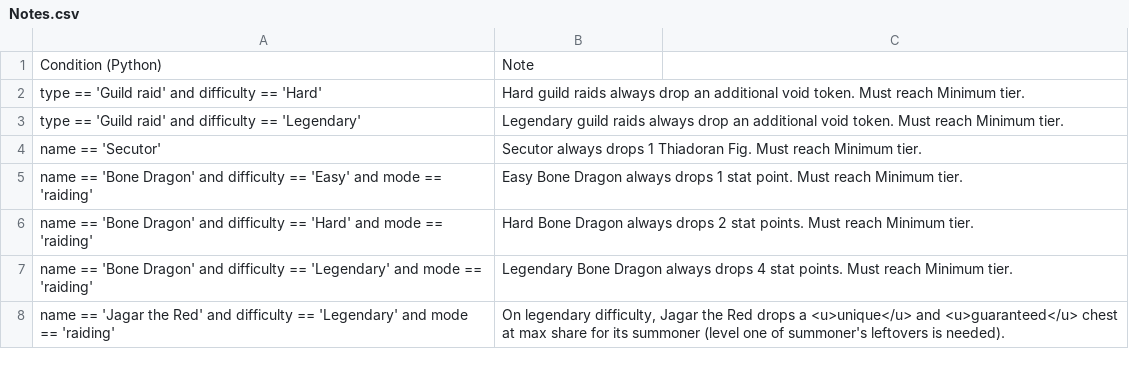
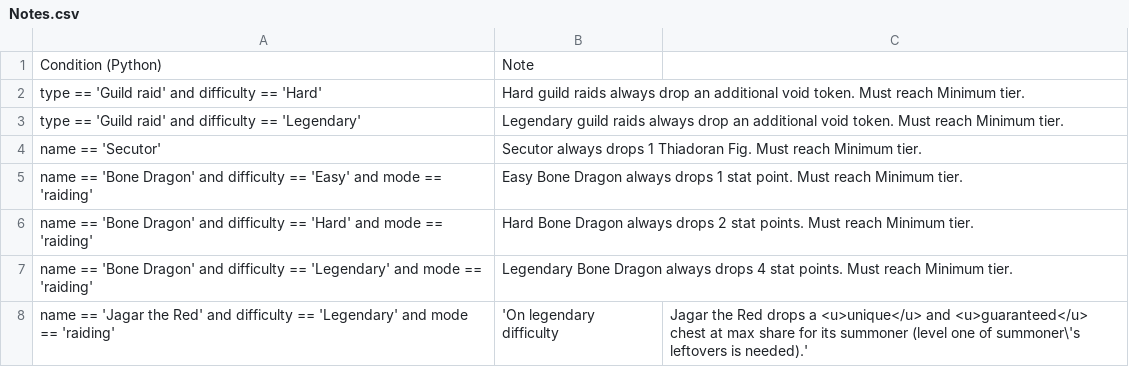
Before and after one commit to Matrix4348/Dragons-of-the-Void---Raid-Loot-Tiers, a CSV file: community-gathered data/Notes.csv, drawn as a sheet.

Commit message:
Gah, I had forgotten that double quottation marks should never be used in that file!

```diff
--- a/community-gathered data/Notes.csv
+++ b/community-gathered data/Notes.csv
@@ -7,2 +7,2 @@ name == 'Bone Dragon' and difficulty == 'Hard' and mode == 'raiding', Hard Bone
 name == 'Bone Dragon' and difficulty == 'Legendary' and mode == 'raiding', Legendary Bone Dragon always drops 4 stat points. Must reach Minimum tier.
-name == 'Jagar the Red' and difficulty == 'Legendary' and mode == 'raiding', "On legendary difficulty, Jagar the Red drops a <u>unique</u> and <u>guaranteed</u> chest at max share for its summoner (level one of summoner's leftovers is needed)."
+name == 'Jagar the Red' and difficulty == 'Legendary' and mode == 'raiding', 'On legendary difficulty, Jagar the Red drops a <u>unique</u> and <u>guaranteed</u> chest at max share for its summoner (level one of summoner\'s leftovers is needed).'
```
